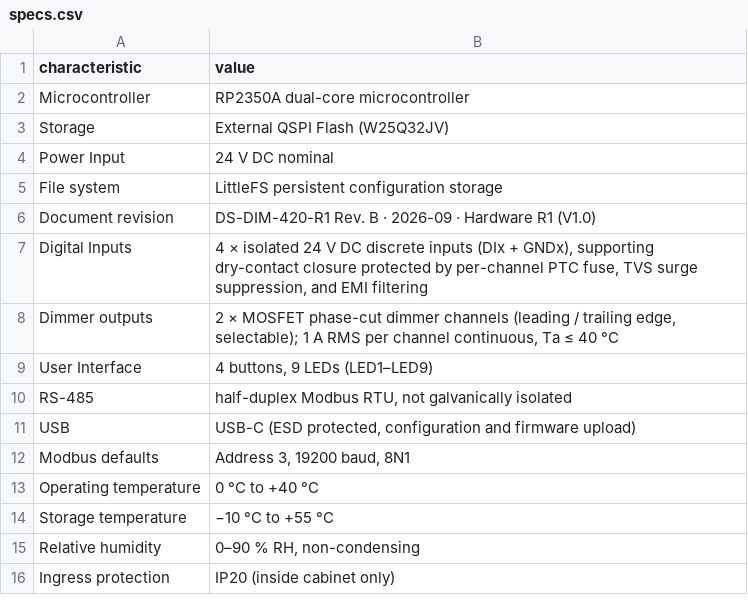
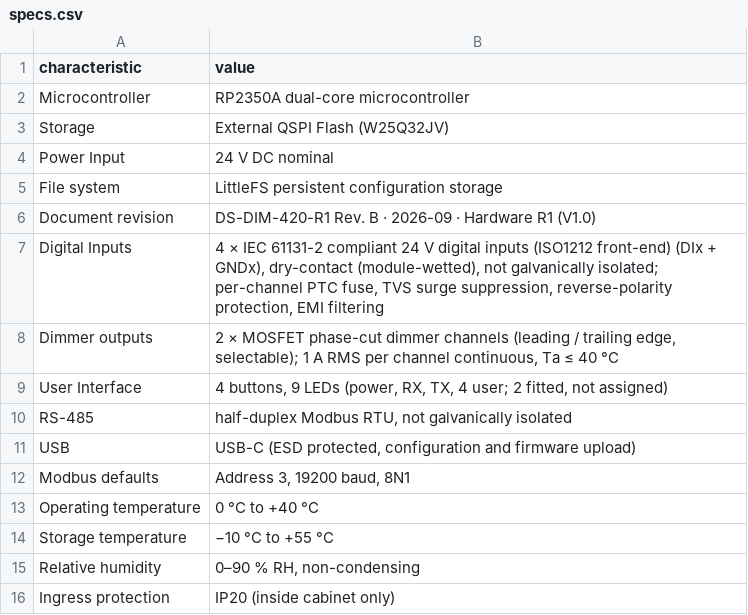
Before and after one commit to isystemsautomation/homemaster-dev, a CSV file: partner-kit/DIM-420-R1/specs.csv, drawn as a sheet; only a part is shown.

```diff
--- a/partner-kit/DIM-420-R1/specs.csv
+++ b/partner-kit/DIM-420-R1/specs.csv
@@ -6,5 +6,5 @@ File system,LittleFS persistent configuration storage
 Document revision,DS-DIM-420-R1 Rev. B · 2026-09 · Hardware R1 (V1.0)
-Digital Inputs,"4 × isolated 24 V DC discrete inputs (DIx + GNDx), supporting dry-contact closure protected by per-channel PTC fuse, TVS surge suppression, and EMI filtering"
+Digital Inputs,"4 × IEC 61131-2 compliant 24 V digital inputs (ISO1212 front-end) (DIx + GNDx), dry-contact (module-wetted), not galvanically isolated; per-channel PTC fuse, TVS surge suppression, reverse-polarity protection, EMI filtering"
 Dimmer outputs,"2 × MOSFET phase-cut dimmer channels (leading / trailing edge, selectable); 1 A RMS per channel continuous, Ta ≤ 40 °C"
-User Interface,"4 buttons, 9 LEDs (LED1–LED9)"
+User Interface,"4 buttons, 9 LEDs (power, RX, TX, 4 user; 2 fitted, not assigned)"
 RS-485,"half-duplex Modbus RTU, not galvanically isolated"
```
Also changed, not shown: partner-kit/AIO-422-R1/specs.csv, partner-kit/DIO-430-R1/specs.csv, 40 other files.
